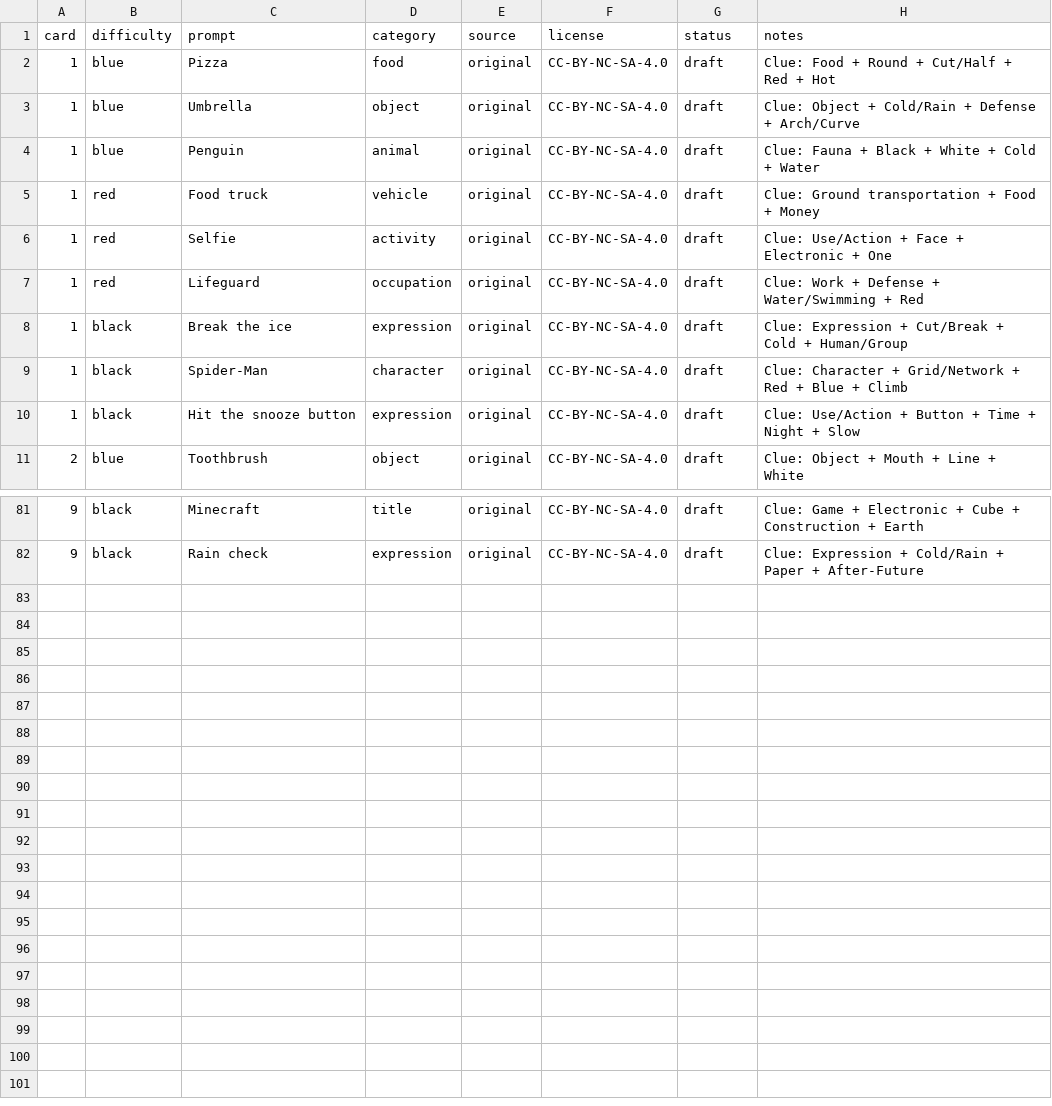
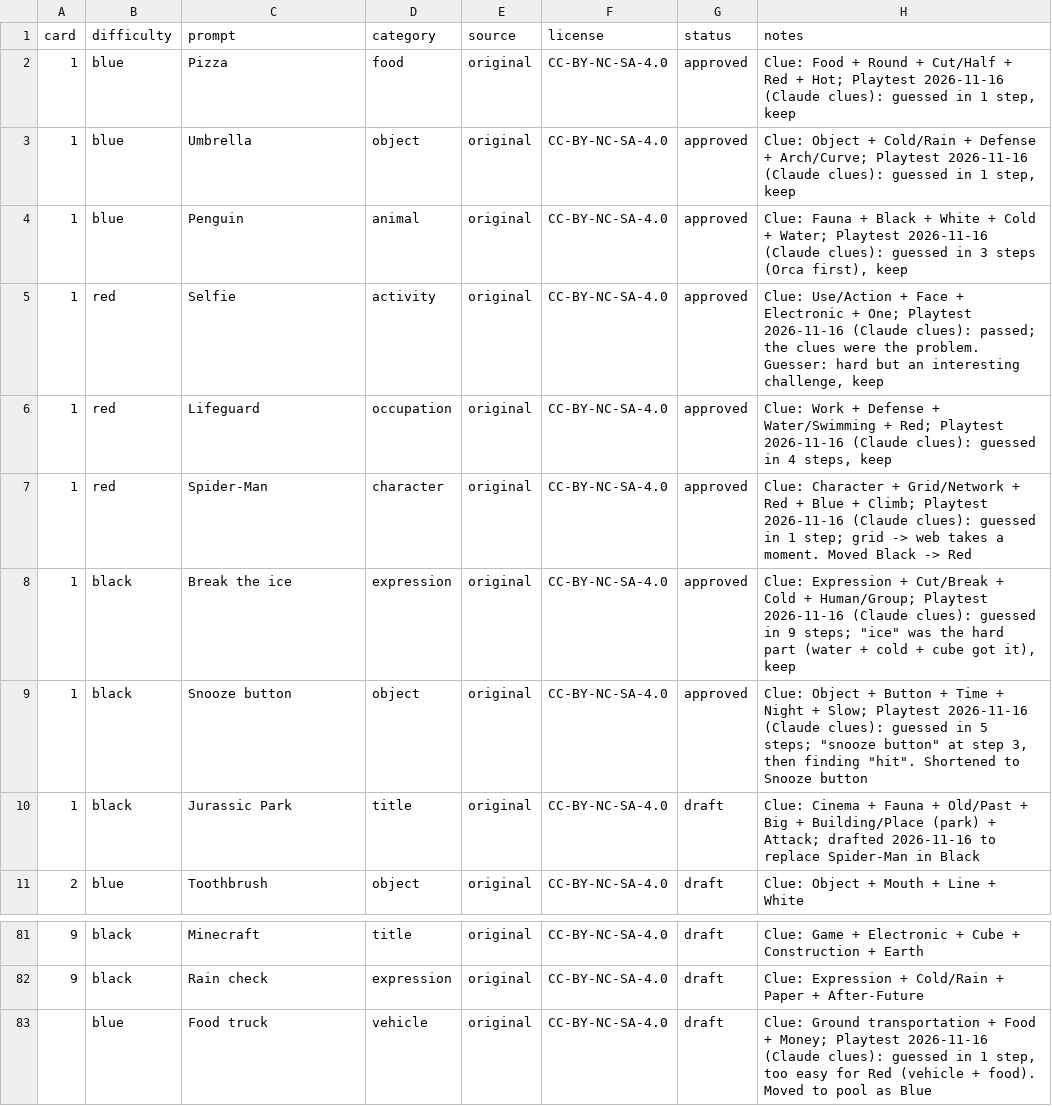
Before and after one commit to ForrestTrepte/ConceptExpansion, a CSV file: data/prompts.csv, drawn as a sheet; only a part is shown, gaps mark what is left out.

```diff
--- a/data/prompts.csv
+++ b/data/prompts.csv
@@ -1,11 +1,11 @@
 card,difficulty,prompt,category,source,license,status,notes
-1,blue,Pizza,food,original,CC-BY-NC-SA-4.0,draft,Clue: Food + Round + Cut/Half + Red + Hot
-1,blue,Umbrella,object,original,CC-BY-NC-SA-4.0,draft,Clue: Object + Cold/Rain + Defense + Arch/Curve
-1,blue,Penguin,animal,original,CC-BY-NC-SA-4.0,draft,Clue: Fauna + Black + White + Cold + Water
-1,red,Food truck,vehicle,original,CC-BY-NC-SA-4.0,draft,Clue: Ground transportation + Food + Money
-1,red,Selfie,activity,original,CC-BY-NC-SA-4.0,draft,Clue: Use/Action + Face + Electronic + One
-1,red,Lifeguard,occupation,original,CC-BY-NC-SA-4.0,draft,Clue: Work + Defense + Water/Swimming + Red
-1,black,Break the ice,expression,original,CC-BY-NC-SA-4.0,draft,Clue: Expression + Cut/Break + Cold + Human/Group
-1,black,Spider-Man,character,original,CC-BY-NC-SA-4.0,draft,Clue: Character + Grid/Network + Red + Blue + Climb
-1,black,Hit the snooze button,expression,original,CC-BY-NC-SA-4.0,draft,Clue: Use/Action + Button + Time + Night + Slow
+1,blue,Pizza,food,original,CC-BY-NC-SA-4.0,approved,"Clue: Food + Round + Cut/Half + Red + Hot; Playtest 2026-11-16 (Claude clues): guessed in 1 step, keep"
+1,blue,Umbrella,object,original,CC-BY-NC-SA-4.0,approved,"Clue: Object + Cold/Rain + Defense + Arch/Curve; Playtest 2026-11-16 (Claude clues): guessed in 1 step, keep"
+1,blue,Penguin,animal,original,CC-BY-NC-SA-4.0,approved,"Clue: Fauna + Black + White + Cold + Water; Playtest 2026-11-16 (Claude clues): guessed in 3 steps (Orca first), keep"
+1,red,Selfie,activity,original,CC-BY-NC-SA-4.0,approved,"Clue: Use/Action + Face + Electronic + One; Playtest 2026-11-16 (Claude clues): passed; the clues were the problem. Guesser: hard but an interesting challenge, keep"
+1,red,Lifeguard,occupation,original,CC-BY-NC-SA-4.0,approved,"Clue: Work + Defense + Water/Swimming + Red; Playtest 2026-11-16 (Claude clues): guessed in 4 steps, keep"
+1,red,Spider-Man,character,original,CC-BY-NC-SA-4.0,approved,Clue: Character + Grid/Network + Red + Blue + Climb; Playtest 2026-11-16 (Claude clues): guessed in 1 step; grid -> web takes a moment. Moved Black -> Red
+1,black,Break the ice,expression,original,CC-BY-NC-SA-4.0,approved,"Clue: Expression + Cut/Break + Cold + Human/Group; Playtest 2026-11-16 (Claude clues): guessed in 9 steps; ""ice"" was the hard part (water + cold + cube got it), keep"
+1,black,Snooze button,object,original,CC-BY-NC-SA-4.0,approved,"Clue: Object + Button + Time + Night + Slow; Playtest 2026-11-16 (Claude clues): guessed in 5 steps; ""snooze button"" at step 3, then finding ""hit"". Shortened to Snooze button"
+1,black,Jurassic Park,title,original,CC-BY-NC-SA-4.0,draft,Clue: Cinema + Fauna + Old/Past + Big + Building/Place (park) + Attack; drafted 2026-11-16 to replace Spider-Man in Black
 2,blue,Toothbrush,object,original,CC-BY-NC-SA-4.0,draft,Clue: Object + Mouth + Line + White
@@ -82 +82,2 @@ card,difficulty,prompt,category,source,license,status,notes
 9,black,Rain check,expression,original,CC-BY-NC-SA-4.0,draft,Clue: Expression + Cold/Rain + Paper + After-Future
+,blue,Food truck,vehicle,original,CC-BY-NC-SA-4.0,draft,"Clue: Ground transportation + Food + Money; Playtest 2026-11-16 (Claude clues): guessed in 1 step, too easy for Red (vehicle + food). Moved to pool as Blue"
```
Also changed, not shown: 3 other files.
